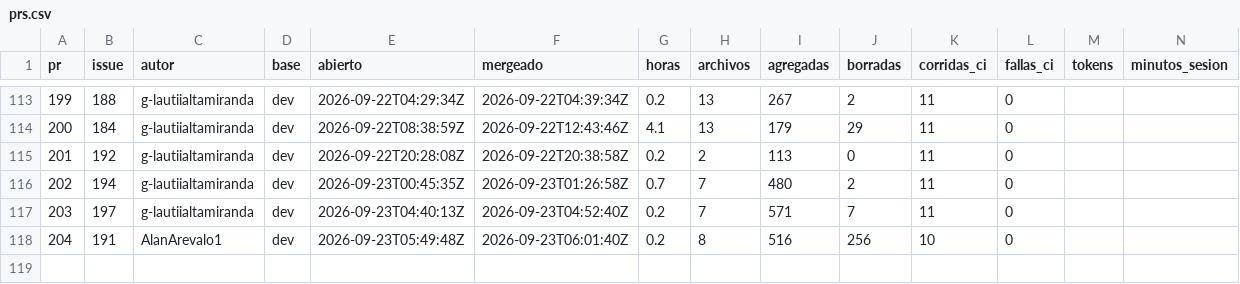
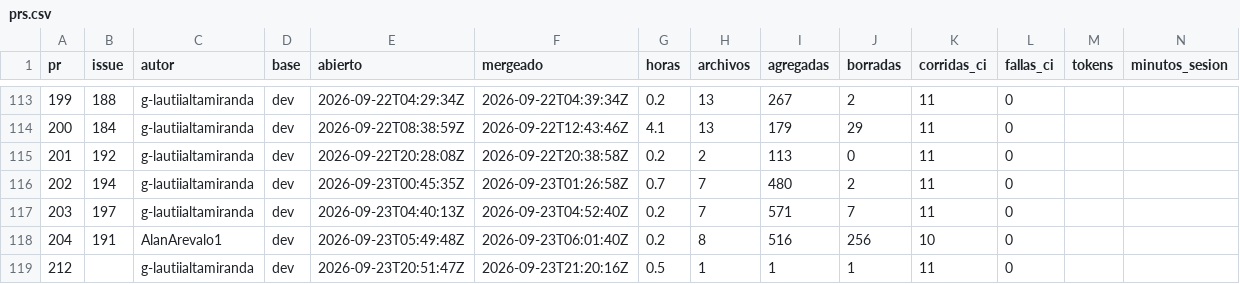
Before and after one commit to Coste-AR/CosteAR-frontend, a CSV file: docs/metricas/prs.csv, drawn as a sheet; only a part is shown, gaps mark what is left out; rows hold the shown columns only; the diff names each change by its address in the sheet, - before the commit and + after, or states it on an @@ line.

```diff
--- a/docs/metricas/prs.csv
+++ b/docs/metricas/prs.csv
+row 119: 212 |  | g-lautiialtamiranda | dev | 2026-09-23T20:51:47Z | 2026-09-23T21:20:16Z | 0.5 | 1 | 1 | 1 | 11 | 0
```
